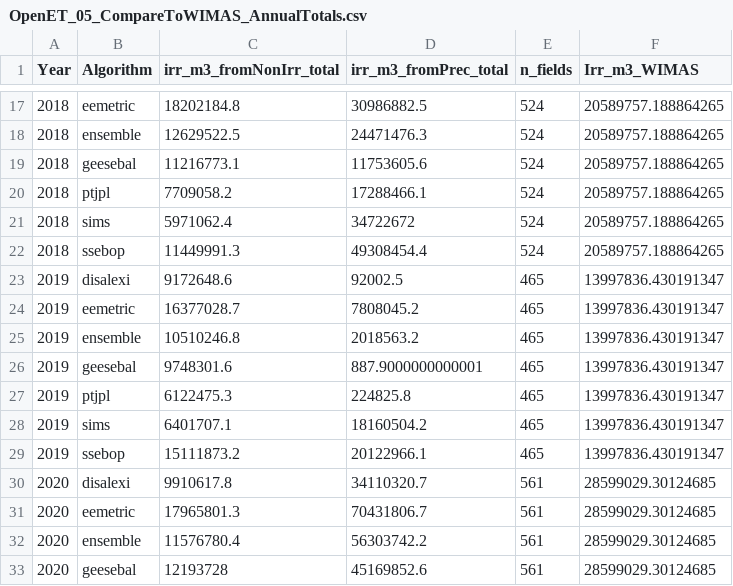
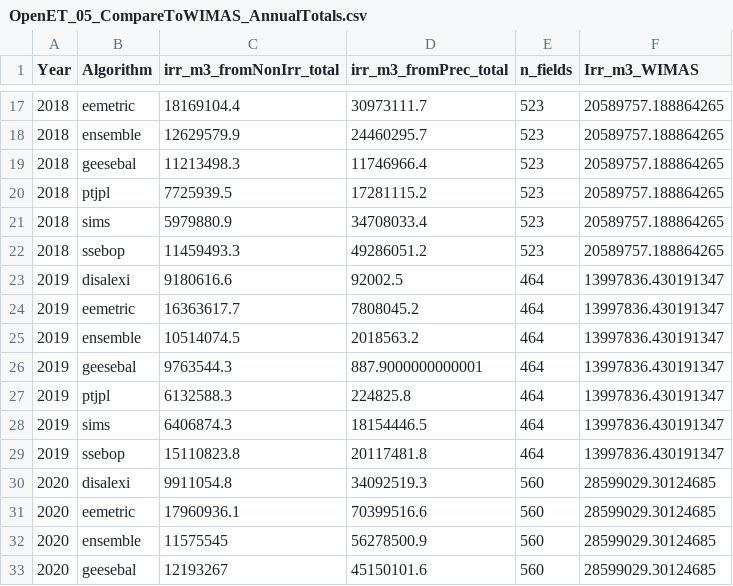
Before and after one commit to samzipper/SD-6_MapWaterConservation, a CSV file: data/OpenET_05_CompareToWIMAS_AnnualTotals.csv, drawn as a sheet; only a part is shown, gaps mark what is left out; the diff covers the shown part only.

```diff
--- a/data/OpenET_05_CompareToWIMAS_AnnualTotals.csv
+++ b/data/OpenET_05_CompareToWIMAS_AnnualTotals.csv
@@ -17,17 +17,17 @@ Year,Algorithm,irr_m3_fromNonIrr_total,irr_m3_fromPrec_total,n_fields,Irr_m3_WIM
-2018,eemetric,18202184.8,30986882.5,524,20589757.188864265
-2018,ensemble,12629522.5,24471476.3,524,20589757.188864265
-2018,geesebal,11216773.1,11753605.6,524,20589757.188864265
-2018,ptjpl,7709058.2,17288466.1,524,20589757.188864265
-2018,sims,5971062.4,34722672,524,20589757.188864265
-2018,ssebop,11449991.3,49308454.4,524,20589757.188864265
-2019,disalexi,9172648.6,92002.5,465,13997836.430191347
-2019,eemetric,16377028.7,7808045.2,465,13997836.430191347
-2019,ensemble,10510246.8,2018563.2,465,13997836.430191347
-2019,geesebal,9748301.6,887.9000000000001,465,13997836.430191347
-2019,ptjpl,6122475.3,224825.8,465,13997836.430191347
-2019,sims,6401707.1,18160504.2,465,13997836.430191347
-2019,ssebop,15111873.2,20122966.1,465,13997836.430191347
-2020,disalexi,9910617.8,34110320.7,561,28599029.30124685
-2020,eemetric,17965801.3,70431806.7,561,28599029.30124685
-2020,ensemble,11576780.4,56303742.2,561,28599029.30124685
-2020,geesebal,12193728,45169852.6,561,28599029.30124685
+2018,eemetric,18169104.4,30973111.7,523,20589757.188864265
+2018,ensemble,12629579.9,24460295.7,523,20589757.188864265
+2018,geesebal,11213498.3,11746966.4,523,20589757.188864265
+2018,ptjpl,7725939.5,17281115.2,523,20589757.188864265
+2018,sims,5979880.9,34708033.4,523,20589757.188864265
+2018,ssebop,11459493.3,49286051.2,523,20589757.188864265
+2019,disalexi,9180616.6,92002.5,464,13997836.430191347
+2019,eemetric,16363617.7,7808045.2,464,13997836.430191347
+2019,ensemble,10514074.5,2018563.2,464,13997836.430191347
+2019,geesebal,9763544.3,887.9000000000001,464,13997836.430191347
+2019,ptjpl,6132588.3,224825.8,464,13997836.430191347
+2019,sims,6406874.3,18154446.5,464,13997836.430191347
+2019,ssebop,15110823.8,20117481.8,464,13997836.430191347
+2020,disalexi,9911054.8,34092519.3,560,28599029.30124685
+2020,eemetric,17960936.1,70399516.6,560,28599029.30124685
+2020,ensemble,11575545,56278500.9,560,28599029.30124685
+2020,geesebal,12193267,45150101.6,560,28599029.30124685
```
Also changed, not shown: 52 edited cells elsewhere in this file, data/gridmet_GridmetToFieldsKey.csv, 9 other files.
